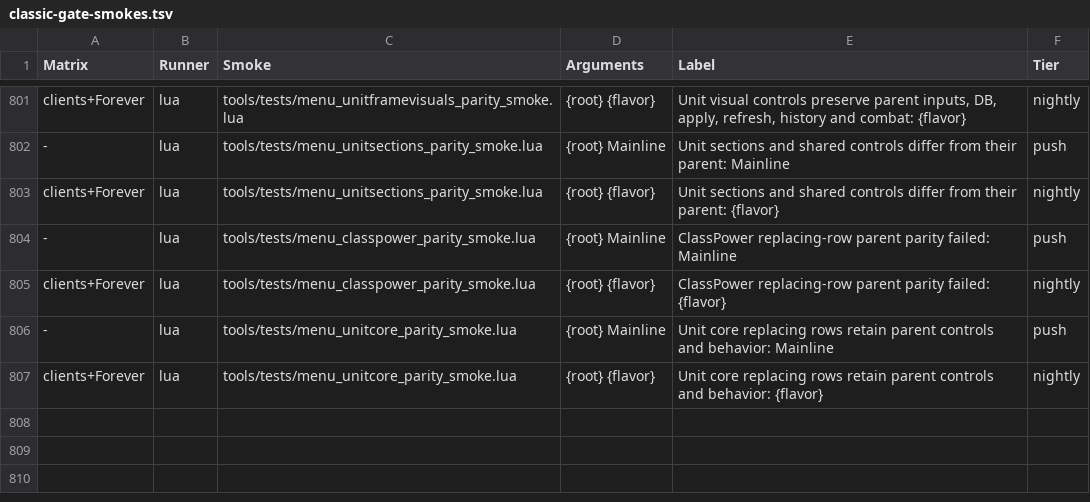
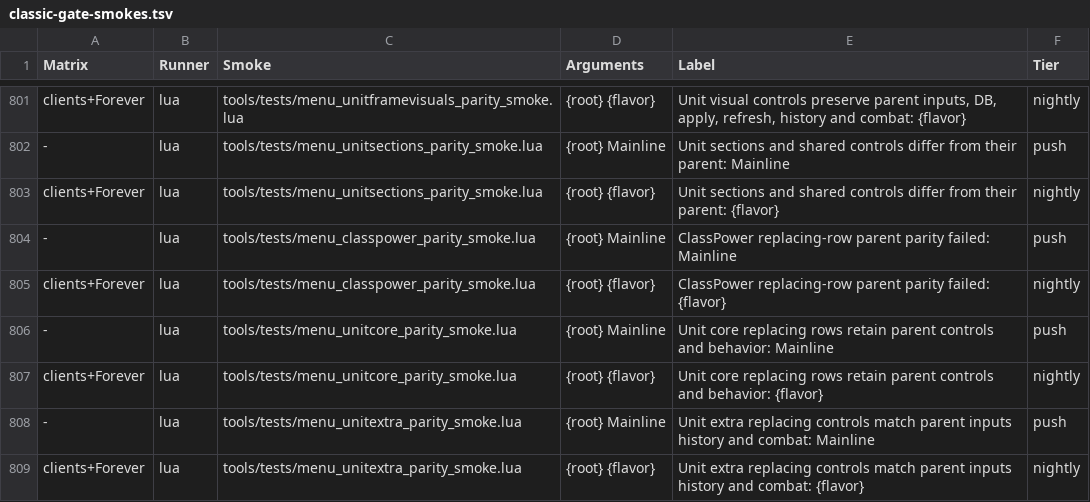
Before and after one commit to Mapkov2/MidnightSimpleUnitFrames, a TSV file: tools/classic-gate-smokes.tsv, drawn as a sheet; only a part is shown, gaps mark what is left out; the diff names each change by its address in the sheet, - before the commit and + after, or states it on an @@ line.

Commit message:
refactor(menu2): migrate extra unit sections to replacing rows
Use shared schema kinds for dispel, range fade, arena trinket, texture layer and status controls. Preserve the selected-indicator and bound-slot owners, lazy navigation, previews, history and combat refusal.

Add one batch parent-parity smoke across supported clients and retain the existing fixture contracts with the shared schema loaded.

Review fixes: the smoke now drives the raid group style, midnight style and texture category bar with their indicator selected, replays a sparse profile and a narrow layout, and asserts that every owned row declares the unit scope, a readable id and its owner domain. Chrome rows declare the unit scope, static ids are readable, preset buttons register their owners, one label helper and one whole-number formatter replace the copies, duplicate shell declarations are dropped and the status bind bodies are re-indented.

```diff
--- a/tools/classic-gate-smokes.tsv
+++ b/tools/classic-gate-smokes.tsv
+row 808: - | lua | tools/tests/menu_unitextra_parity_smoke.lua | {root} Mainline | Unit extra replacing controls match parent inputs history and combat: Mainline | push
+row 809: clients+Forever | lua | tools/tests/menu_unitextra_parity_smoke.lua | {root} {flavor} | Unit extra replacing controls match parent inputs history and combat: {flavor} | nightly
```
Also changed, not shown: 16 other files.
